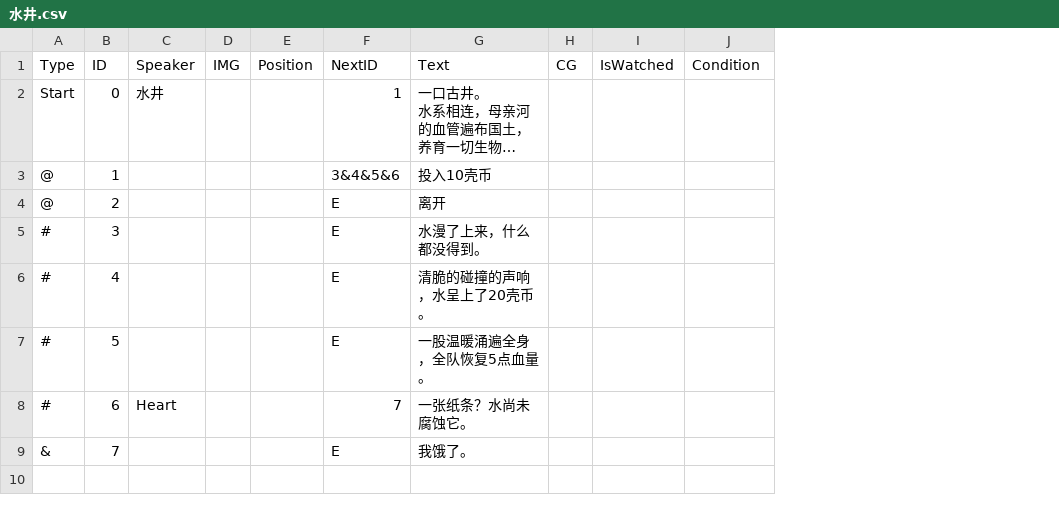
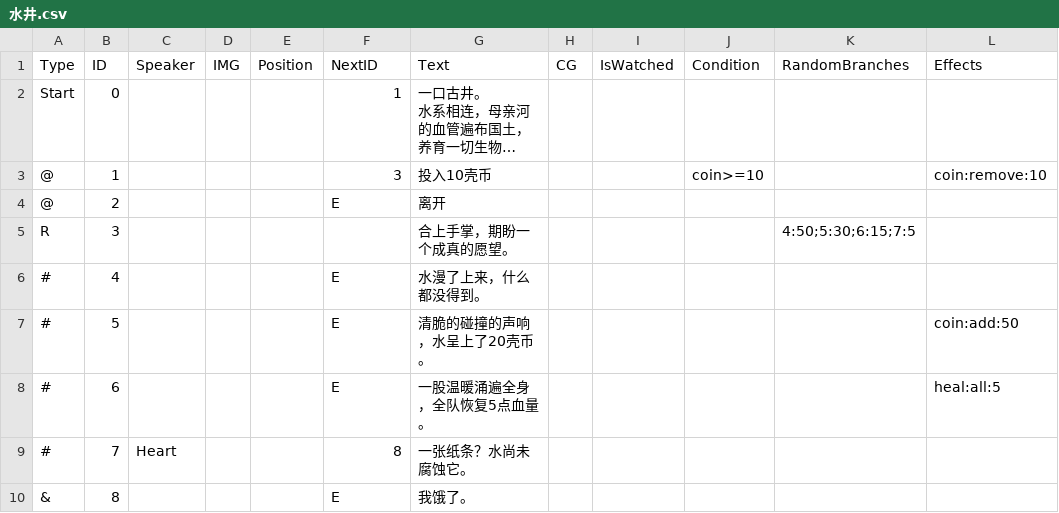
Before and after one commit to clothgown/UGJ2025, a CSV file: Assets/Resources/Prop/水井.csv, drawn as a sheet; long unchanged cells end in …; addresses are those after the commit; the diff names each change by its address in the sheet, - before the commit and + after, or states it on an @@ line.

```diff
--- a/Assets/Resources/Prop/水井.csv
+++ b/Assets/Resources/Prop/水井.csv
+column K (RandomBranches), row 5: 4:50;5:30;6:15;7:5
+column L (Effects), rows 3-8: coin:remove:10 |  |  |  | coin:add:50 | heal:all:5
-C2 (Speaker): 水井
+C2 (Speaker): (empty)
-F3 (NextID): 3&4&5&6
+F3 (NextID): 3
-J3 (Condition): (empty)
+J3 (Condition): coin>=10
-A5 (Type): #
+A5 (Type): R
-F5 (NextID): E
+F5 (NextID): (empty)
-G5 (Text): 水漫了上来，什么都没得到。
+G5 (Text): 合上手掌，期盼一个成真的愿望。
-G6 (Text): 清脆的碰撞的声响，水呈上了20壳币。
+G6 (Text): 水漫了上来，什么都没得到。
-G7 (Text): 一股温暖涌遍全身，全队恢复5点血量。
+G7 (Text): 清脆的碰撞的声响，水呈上了20壳币。
-C8 (Speaker): Heart
+C8 (Speaker): (empty)
-F8 (NextID): 7
+F8 (NextID): E
-G8 (Text): 一张纸条？水尚未腐蚀它。
+G8 (Text): 一股温暖涌遍全身，全队恢复5点血量。
+row 9: # | 7 | Heart |  |  | 8 | 一张纸条？水尚未腐蚀它。
-B10 (ID): 7
+B10 (ID): 8
```
Also changed, not shown: Assets/Resources/1-0-start1.csv, 8 other files.
